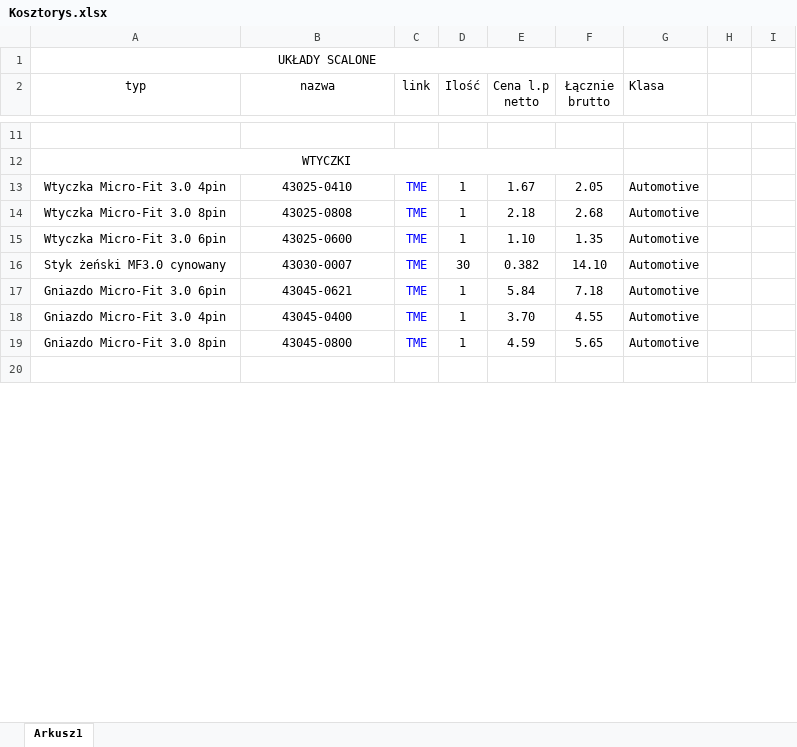
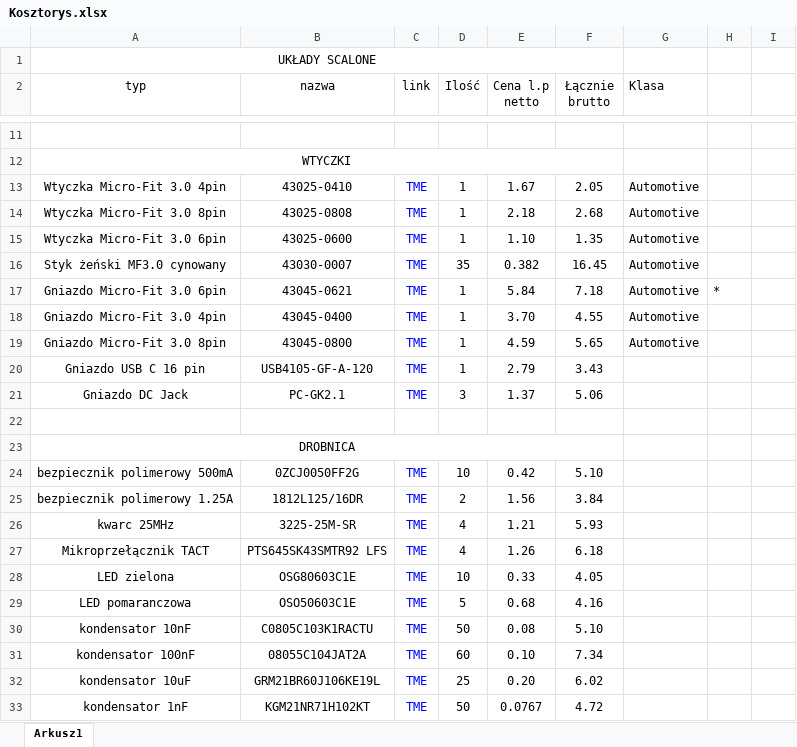
Before and after one commit to MikolajDIY/ForZero, an Excel workbook: Kosztorys.xlsx, sheet Arkusz1, drawn as a sheet; only a part is shown, gaps mark what is left out; values as stored, in another font and other column widths than the file's, no borders; the diff covers the shown part only; the diff names each change by its address in the sheet, - before the commit and + after, or states it on an @@ line.

```diff
--- a/Kosztorys.xlsx (sheet Arkusz1)
+++ b/Kosztorys.xlsx (sheet Arkusz1)
-D16 (Ilość): 30
+D16 (Ilość): 35
-F16 (Łącznie brutto): 14.10
+F16 (Łącznie brutto): 16.45
-H17: (empty)
+H17: *
+row 20: Gniazdo USB C 16 pin | USB4105-GF-A-120 | TME | 1 | 2.79 | 3.43
+row 21: Gniazdo DC Jack | PC-GK2.1 | TME | 3 | 1.37 | 5.06
+row 23: DROBNICA
+row 24: bezpiecznik polimerowy 500mA | 0ZCJ0050FF2G | TME | 10 | 0.42 | 5.10
+row 25: bezpiecznik polimerowy 1.25A | 1812L125/16DR | TME | 2 | 1.56 | 3.84
+row 26: kwarc 25MHz | 3225-25M-SR | TME | 4 | 1.21 | 5.93
+row 27: Mikroprzełącznik TACT | PTS645SK43SMTR92 LFS | TME | 4 | 1.26 | 6.18
+row 28: LED zielona | OSG80603C1E | TME | 10 | 0.33 | 4.05
+row 29: LED pomaranczowa | OSO50603C1E | TME | 5 | 0.68 | 4.16
+row 30: kondensator 10nF | C0805C103K1RACTU | TME | 50 | 0.08 | 5.10
+row 31: kondensator 100nF | 08055C104JAT2A | TME | 60 | 0.10 | 7.34
+row 32: kondensator 10uF | GRM21BR60J106KE19L | TME | 25 | 0.20 | 6.02
+row 33: kondensator 1nF | KGM21NR71H102KT | TME | 50 | 0.0767 | 4.72
```
Also changed, not shown: 16 added rows, 2 removed rows and 3 edited cells elsewhere in this sheet, formulas that keep their value, 37 other files.
